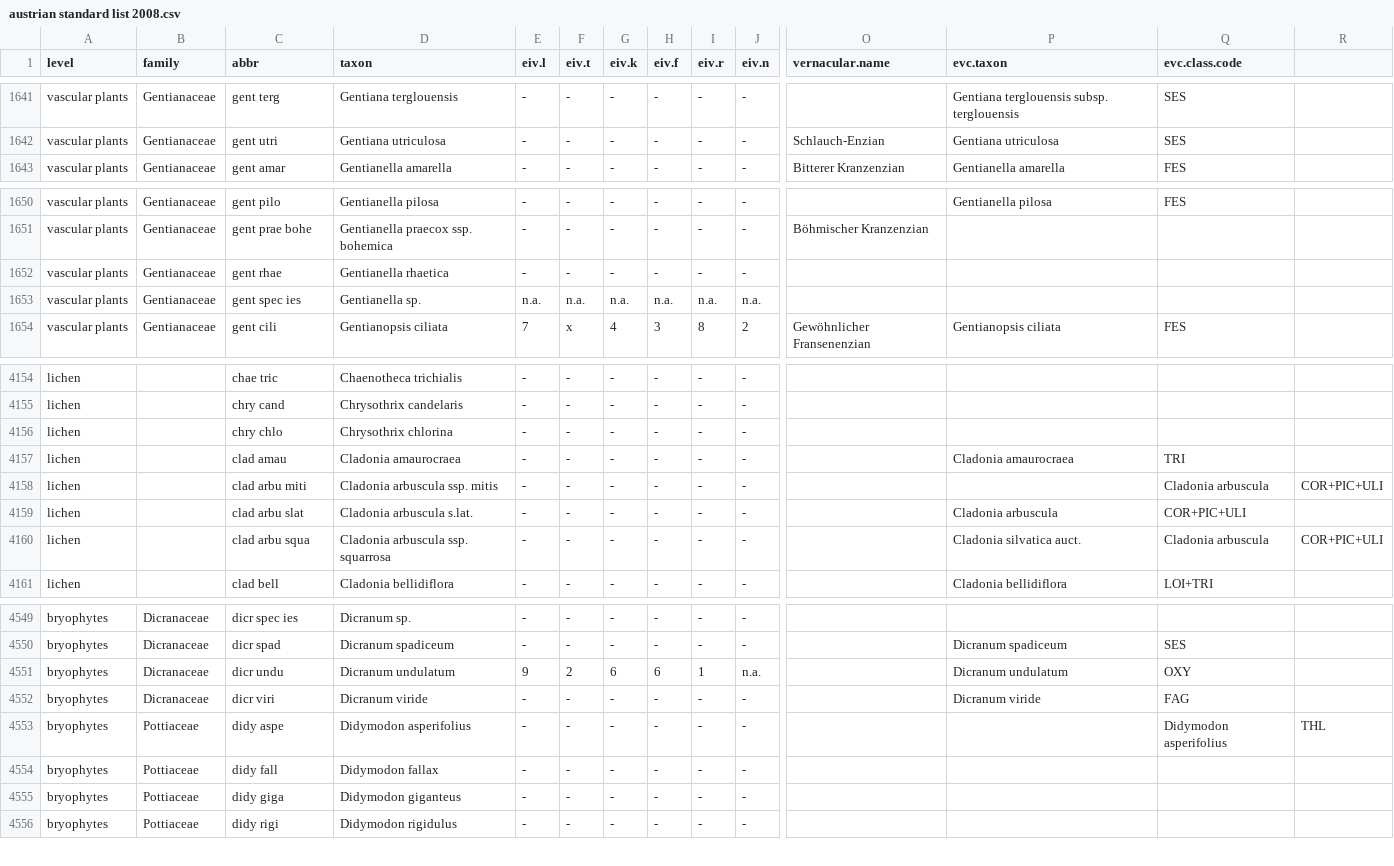
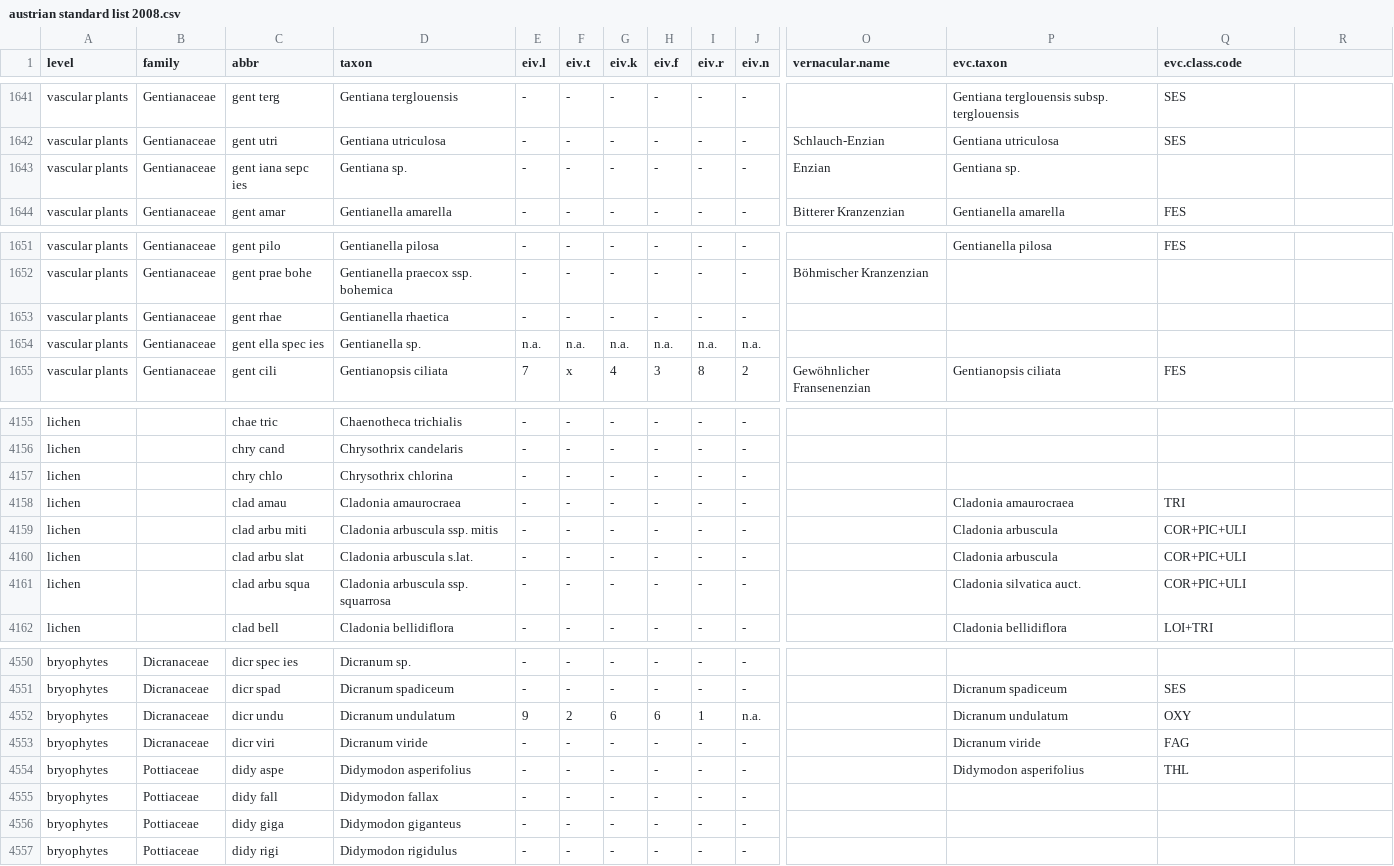
Before and after one commit to kardinal-eros/vegsoup-standards, a CSV file: austrian standard list 2008/austrian standard list 2008.csv, drawn as a sheet; only a part is shown, gaps mark what is left out; addresses are those after the commit; rows hold the shown columns only; the diff names each change by its address in the sheet, - before the commit and + after, or states it on an @@ line.

Commit message:
fixed ambigous abbreviation for gent spec ies and fixed column shift

```diff
--- a/austrian standard list 2008/austrian standard list 2008.csv
+++ b/austrian standard list 2008/austrian standard list 2008.csv
+row 1643: vascular plants | Gentianaceae | gent iana sepc ies | Gentiana sp. | - | - | - | - | - | - | Enzian | Gentiana sp.
-C1654 (abbr): gent spec ies
+C1654 (abbr): gent ella spec ies
-P4159 (evc.taxon): (empty)
+P4159 (evc.taxon): Cladonia arbuscula
-Q4159 (evc.class.code): Cladonia arbuscula
+Q4159 (evc.class.code): COR+PIC+ULI
-R4159: COR+PIC+ULI
+R4159: (empty)
-Q4161 (evc.class.code): Cladonia arbuscula
+Q4161 (evc.class.code): COR+PIC+ULI
-R4161: COR+PIC+ULI
+R4161: (empty)
-P4554 (evc.taxon): (empty)
+P4554 (evc.taxon): Didymodon asperifolius
-Q4554 (evc.class.code): Didymodon asperifolius
+Q4554 (evc.class.code): THL
-R4554: THL
+R4554: (empty)
```
